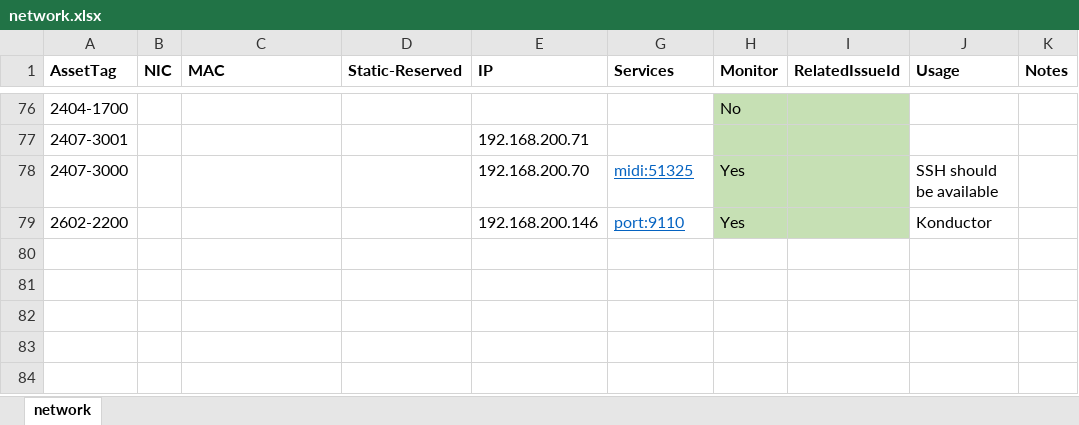
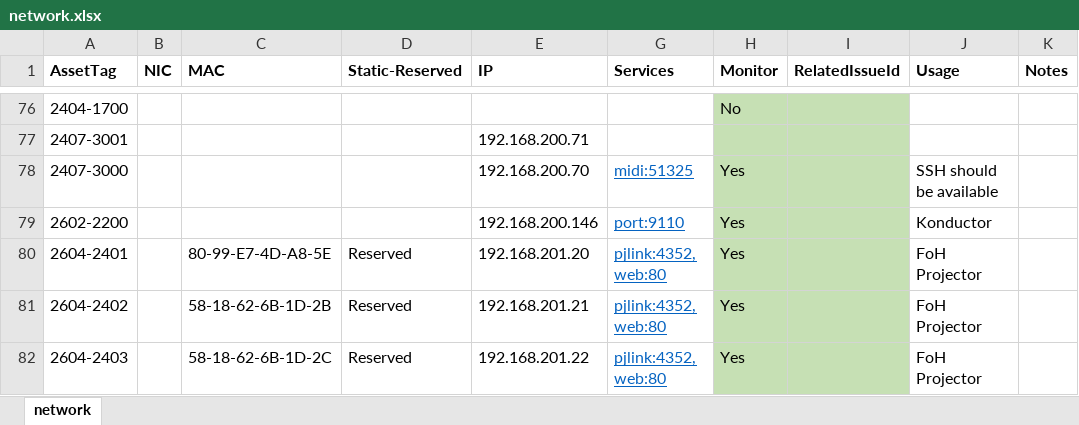
Before and after one commit to avmaint/uacdata, an Excel workbook: network.xlsx, sheet network, drawn as a sheet; only a part is shown, gaps mark what is left out; values as stored, in another font and other column widths than the file's, no borders; table styles not drawn; the diff names each change by its address in the sheet, - before the commit and + after, or states it on an @@ line.

Commit message:
Updated inventory - including new projectors

```diff
--- a/network.xlsx (sheet network)
+++ b/network.xlsx (sheet network)
+row 80: 2604-2401 |  | 80-99-E7-4D-A8-5E | Reserved | 192.168.201.20 | pjlink:4352, web:80 | Yes |  | FoH Projector
+row 81: 2604-2402 |  | 58-18-62-6B-1D-2B | Reserved | 192.168.201.21 | pjlink:4352, web:80 | Yes |  | FoH Projector
+row 82: 2604-2403 |  | 58-18-62-6B-1D-2C | Reserved | 192.168.201.22 | pjlink:4352, web:80 | Yes |  | FoH Projector
```
Also changed, not shown: cables.xlsx, 1 other file.
